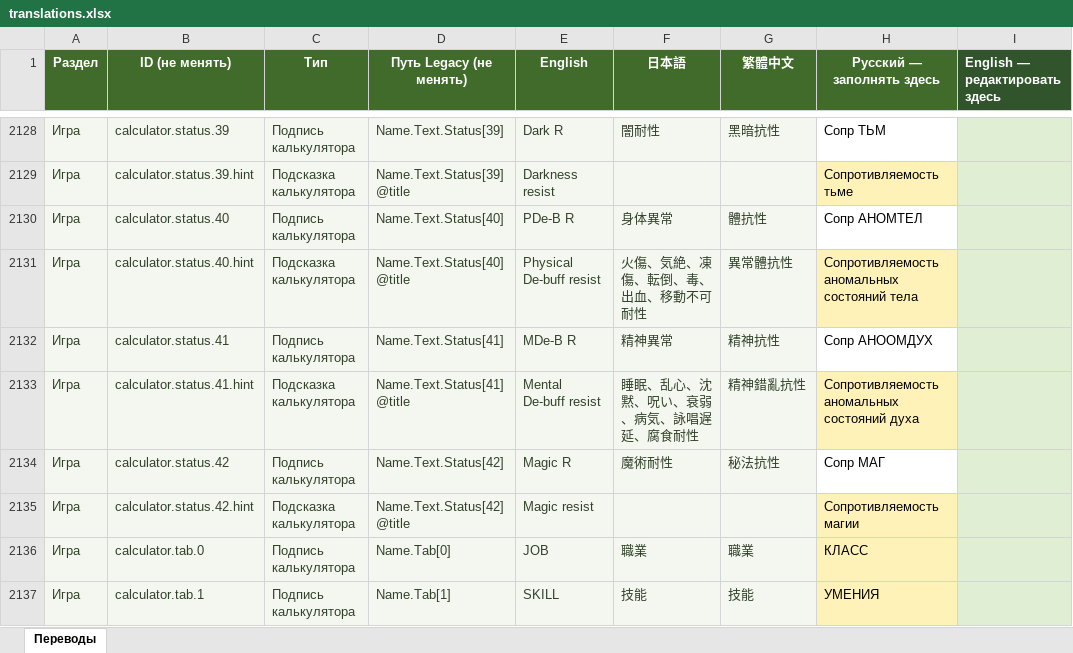
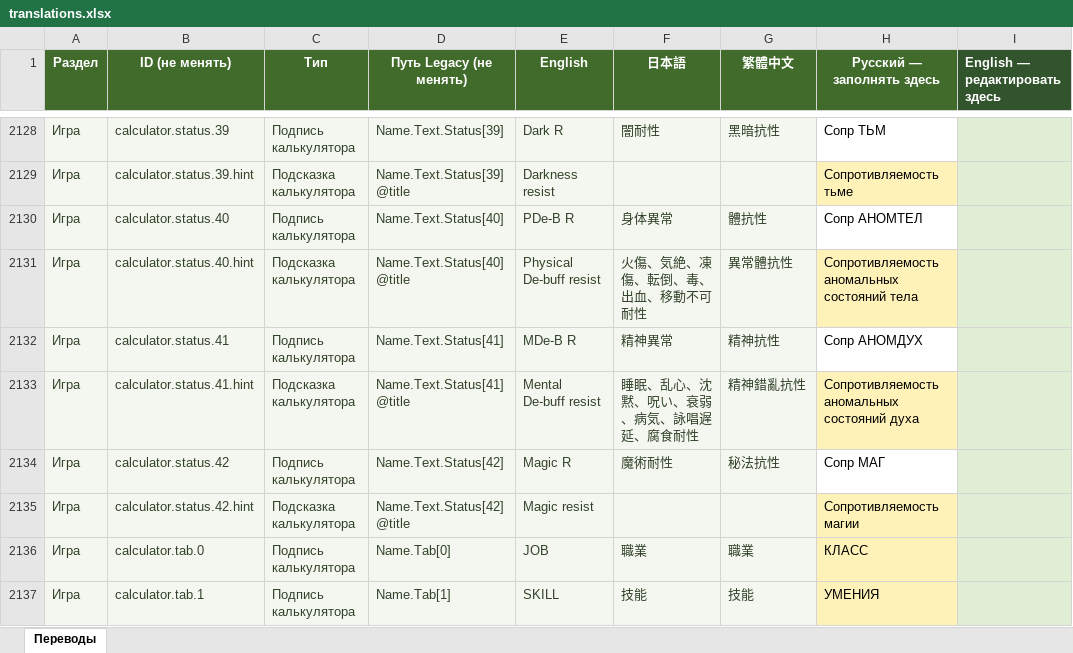
Before and after one commit to bonaqu/Pandora-Saga-Simulator-remaked, an Excel workbook: localization/translations.xlsx, sheet Переводы, drawn as a sheet; only a part is shown, gaps mark what is left out; values as stored, in another font and other column widths than the file's, no borders; table styles not drawn; the diff names each change by its address in the sheet, - before the commit and + after, or states it on an @@ line.

```diff
--- a/localization/translations.xlsx (sheet Переводы)
+++ b/localization/translations.xlsx (sheet Переводы)
-H2132 (Русский — заполнять здесь): Сопр АНООМДУХ
+H2132 (Русский — заполнять здесь): Сопр АНОМДУХ
```
Also changed, not shown: 1 other file.
